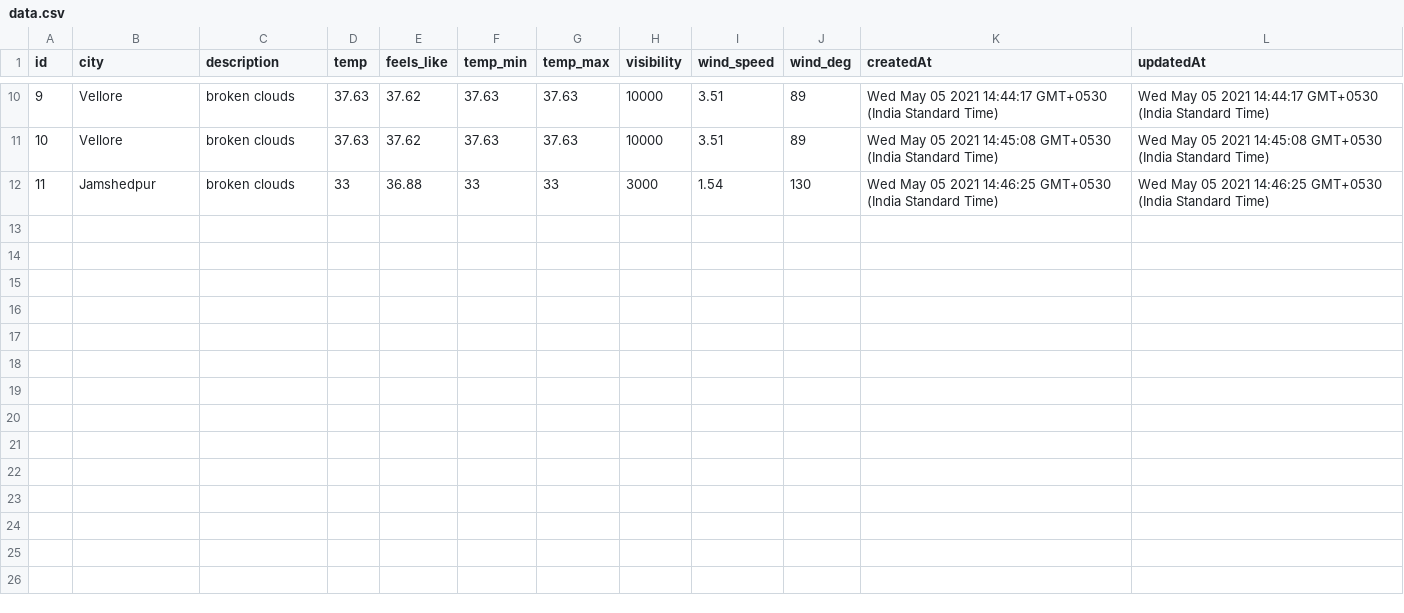
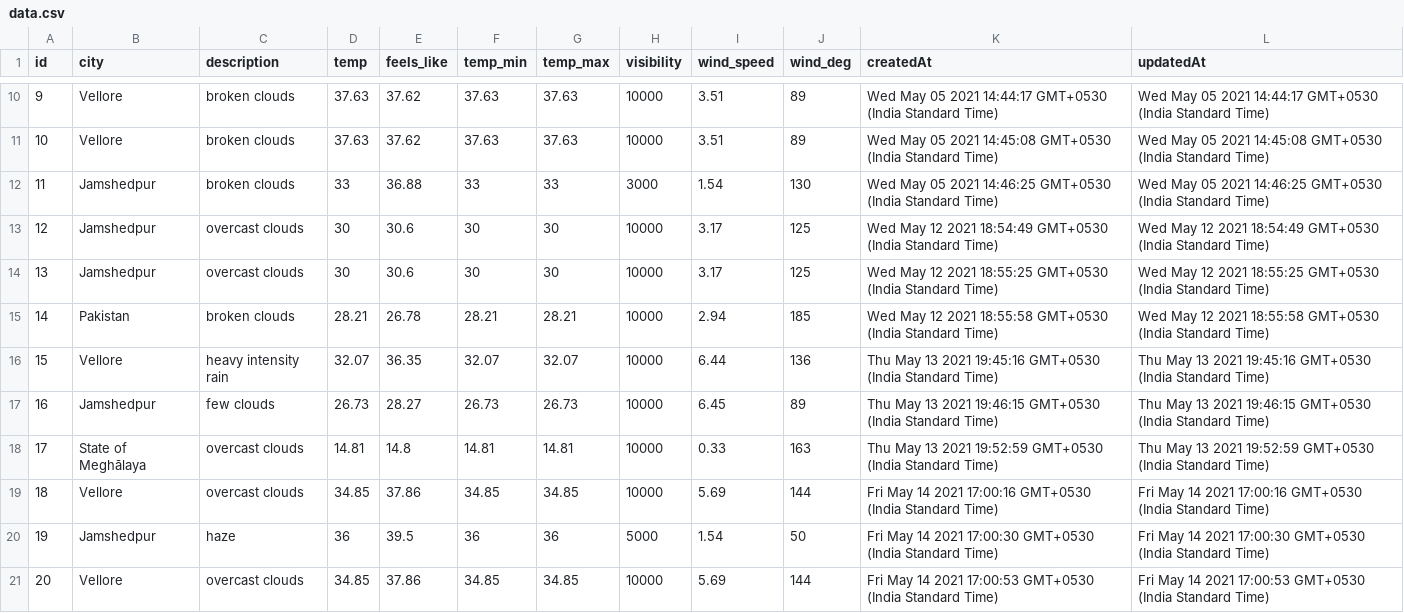
Before and after one commit to kulvir06/SWE-Weather-App, a CSV file: data.csv, drawn as a sheet; only a part is shown, gaps mark what is left out; the diff names each change by its address in the sheet, - before the commit and + after, or states it on an @@ line.

```diff
--- a/data.csv
+++ b/data.csv
+row 13: 12 | Jamshedpur | overcast clouds | 30 | 30.6 | 30 | 30 | 10000 | 3.17 | 125 | Wed May 12 2021 18:54:49 GMT+0530 (India Standard Time) | Wed May 12 2021 18:54:49 GMT+0530 (India Standard Time)
+row 14: 13 | Jamshedpur | overcast clouds | 30 | 30.6 | 30 | 30 | 10000 | 3.17 | 125 | Wed May 12 2021 18:55:25 GMT+0530 (India Standard Time) | Wed May 12 2021 18:55:25 GMT+0530 (India Standard Time)
+row 15: 14 | Pakistan | broken clouds | 28.21 | 26.78 | 28.21 | 28.21 | 10000 | 2.94 | 185 | Wed May 12 2021 18:55:58 GMT+0530 (India Standard Time) | Wed May 12 2021 18:55:58 GMT+0530 (India Standard Time)
+row 16: 15 | Vellore | heavy intensity rain | 32.07 | 36.35 | 32.07 | 32.07 | 10000 | 6.44 | 136 | Thu May 13 2021 19:45:16 GMT+0530 (India Standard Time) | Thu May 13 2021 19:45:16 GMT+0530 (India Standard Time)
+row 17: 16 | Jamshedpur | few clouds | 26.73 | 28.27 | 26.73 | 26.73 | 10000 | 6.45 | 89 | Thu May 13 2021 19:46:15 GMT+0530 (India Standard Time) | Thu May 13 2021 19:46:15 GMT+0530 (India Standard Time)
+row 18: 17 | State of Meghālaya | overcast clouds | 14.81 | 14.8 | 14.81 | 14.81 | 10000 | 0.33 | 163 | Thu May 13 2021 19:52:59 GMT+0530 (India Standard Time) | Thu May 13 2021 19:52:59 GMT+0530 (India Standard Time)
+row 19: 18 | Vellore | overcast clouds | 34.85 | 37.86 | 34.85 | 34.85 | 10000 | 5.69 | 144 | Fri May 14 2021 17:00:16 GMT+0530 (India Standard Time) | Fri May 14 2021 17:00:16 GMT+0530 (India Standard Time)
+row 20: 19 | Jamshedpur | haze | 36 | 39.5 | 36 | 36 | 5000 | 1.54 | 50 | Fri May 14 2021 17:00:30 GMT+0530 (India Standard Time) | Fri May 14 2021 17:00:30 GMT+0530 (India Standard Time)
+row 21: 20 | Vellore | overcast clouds | 34.85 | 37.86 | 34.85 | 34.85 | 10000 | 5.69 | 144 | Fri May 14 2021 17:00:53 GMT+0530 (India Standard Time) | Fri May 14 2021 17:00:53 GMT+0530 (India Standard Time)
```
Also changed, not shown: 14 other files.
